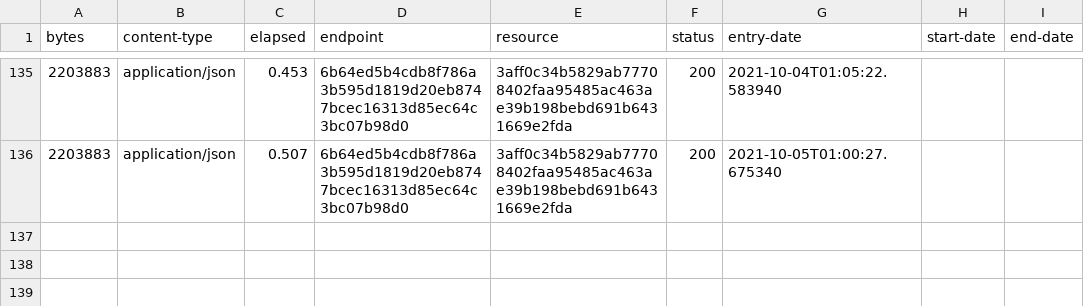
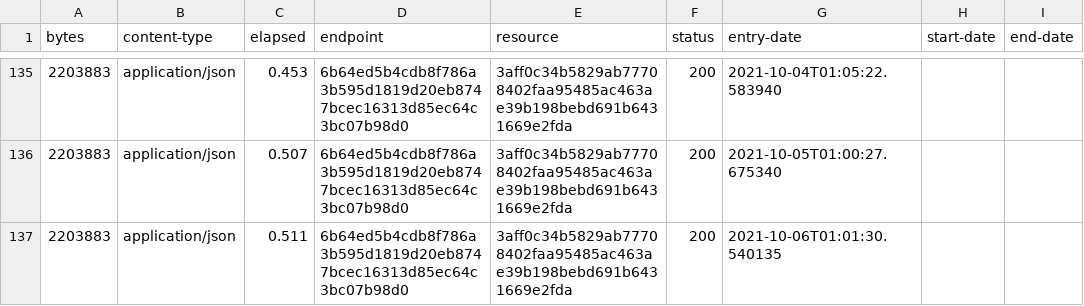
Before and after one commit to digital-land/heritage-coast-collection, a CSV file: collection/log.csv, drawn as a sheet; only a part is shown, gaps mark what is left out; the diff names each change by its address in the sheet, - before the commit and + after, or states it on an @@ line.

Commit message:
Collection 2021-10-06

```diff
--- a/collection/log.csv
+++ b/collection/log.csv
+row 137: 2203883 | application/json | 0.511 | 6b64ed5b4cdb8f786a3b595d1819d20eb8747bcec16313d85ec64c3bc07b98d0 | 3aff0c34b5829ab77708402faa95485ac463ae39b198bebd691b6431669e2fda | 200 | 2021-10-06T01:01:30.540135
```
